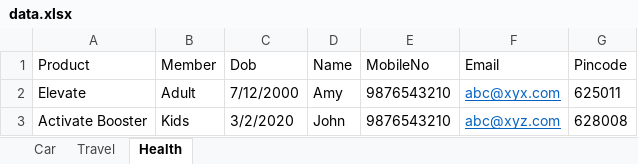
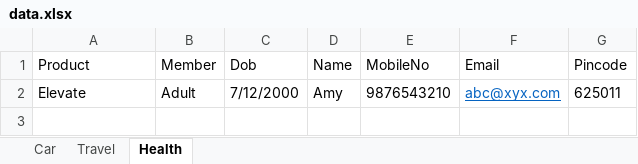
Before and after one commit to jitabhsin/InsuranceAutomationHackathon, an Excel workbook: target/test-classes/data.xlsx, sheet Health, drawn as a sheet; values as stored, in another font and other column widths than the file's, no borders; the diff names each change by its address in the sheet, - before the commit and + after, or states it on an @@ line.

Commit message:
excel data updated

```diff
--- a/target/test-classes/data.xlsx (sheet Health)
+++ b/target/test-classes/data.xlsx (sheet Health)
-row 3: Activate Booster | Kids | 3/2/2020 | John | 9876543210 | abc@xyz.com | 628008
```
Also changed, not shown: 11 other files.
